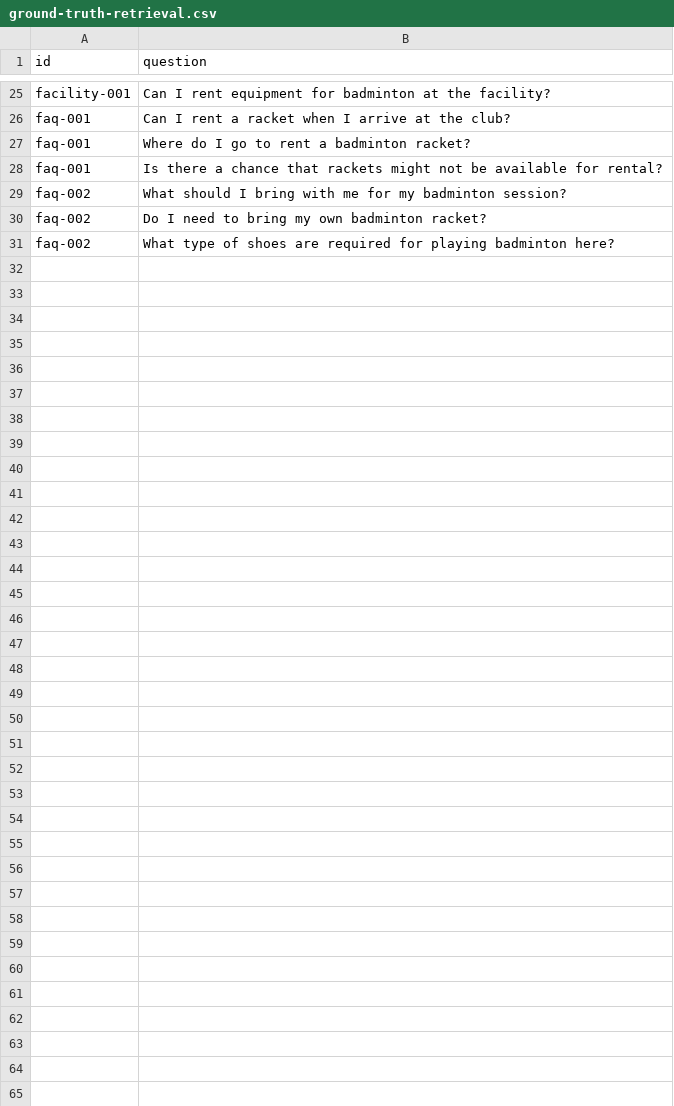
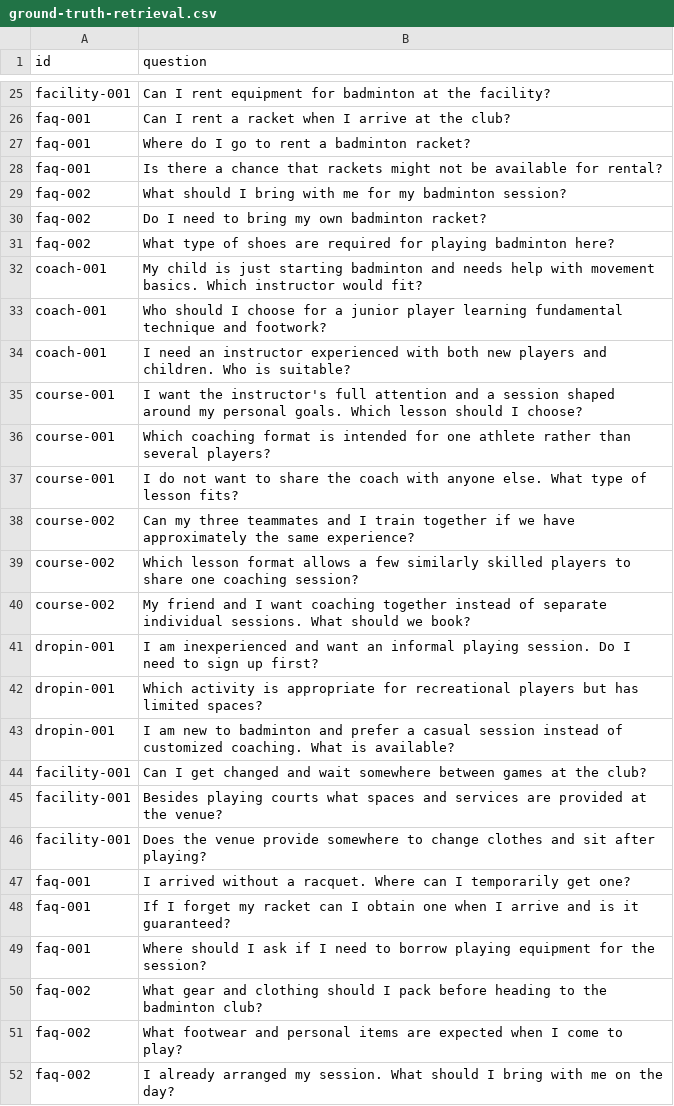
Before and after one commit to tonyweng0906/Tonyweng-AI-agent-Project, a CSV file: data/ground-truth-retrieval.csv, drawn as a sheet; only a part is shown, gaps mark what is left out.

```diff
--- a/data/ground-truth-retrieval.csv
+++ b/data/ground-truth-retrieval.csv
@@ -31 +31,22 @@ faq-002,Do I need to bring my own badminton racket?
 faq-002,What type of shoes are required for playing badminton here?
+coach-001,My child is just starting badminton and needs help with movement basics. Which instructor would fit?
+coach-001,Who should I choose for a junior player learning fundamental technique and footwork?
+coach-001,I need an instructor experienced with both new players and children. Who is suitable?
+course-001,I want the instructor's full attention and a session shaped around my personal goals. Which lesson should I choose?
+course-001,Which coaching format is intended for one athlete rather than several players?
+course-001,I do not want to share the coach with anyone else. What type of lesson fits?
+course-002,Can my three teammates and I train together if we have approximately the same experience?
+course-002,Which lesson format allows a few similarly skilled players to share one coaching session?
+course-002,My friend and I want coaching together instead of separate individual sessions. What should we book?
+dropin-001,I am inexperienced and want an informal playing session. Do I need to sign up first?
+dropin-001,Which activity is appropriate for recreational players but has limited spaces?
+dropin-001,I am new to badminton and prefer a casual session instead of customized coaching. What is available?
+facility-001,Can I get changed and wait somewhere between games at the club?
+facility-001,Besides playing courts what spaces and services are provided at the venue?
+facility-001,Does the venue provide somewhere to change clothes and sit after playing?
+faq-001,I arrived without a racquet. Where can I temporarily get one?
+faq-001,If I forget my racket can I obtain one when I arrive and is it guaranteed?
+faq-001,Where should I ask if I need to borrow playing equipment for the session?
+faq-002,What gear and clothing should I pack before heading to the badminton club?
+faq-002,What footwear and personal items are expected when I come to play?
+faq-002,I already arranged my session. What should I bring with me on the day?
```
Also changed, not shown: data/reranking-evaluation-results.csv, 6 other files.
